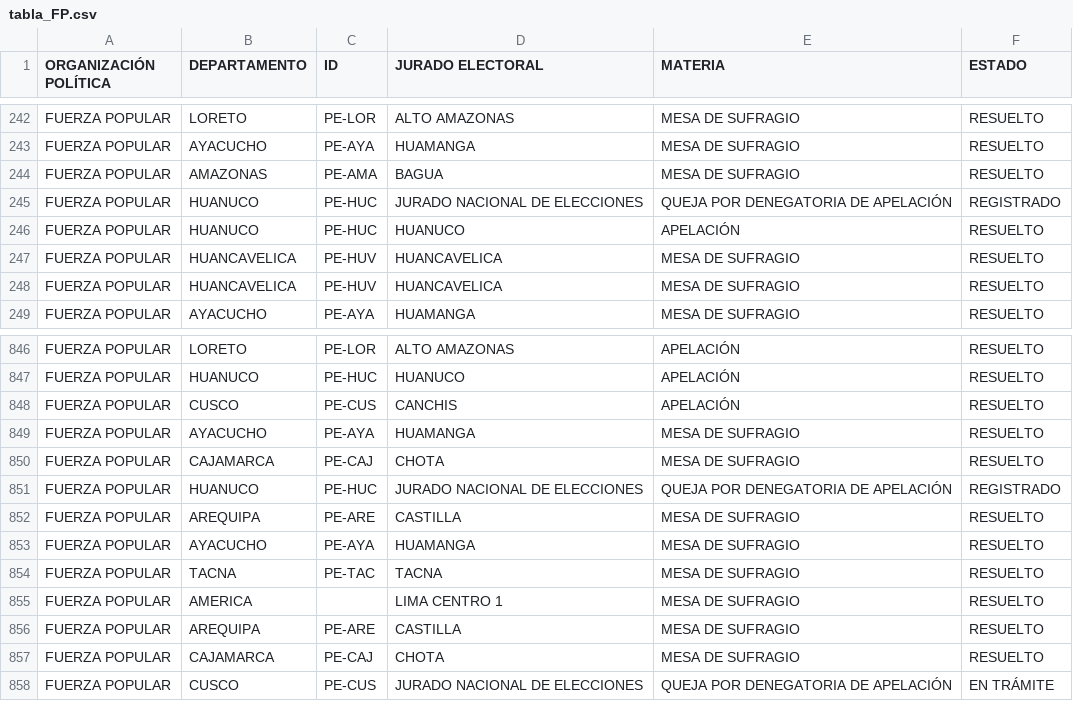
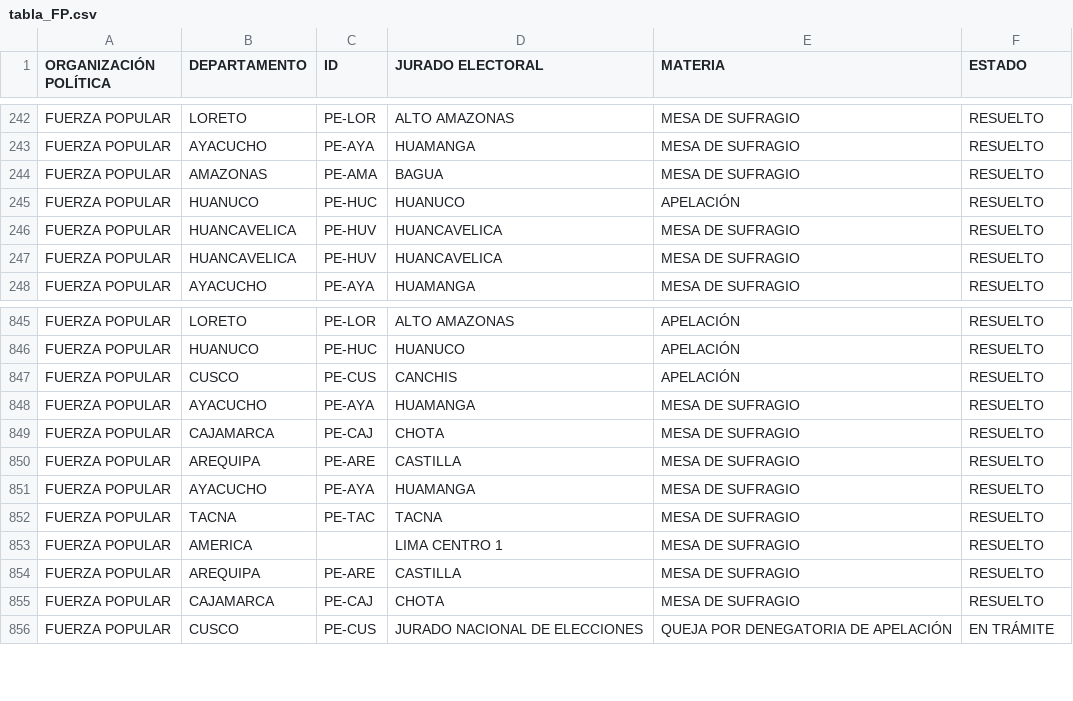
Before and after one commit to GenyLeong/nulidad_electoral, a CSV file: tabla_FP.csv, drawn as a sheet; only a part is shown, gaps mark what is left out.

```diff
--- a/tabla_FP.csv
+++ b/tabla_FP.csv
@@ -244,3 +244,2 @@ FUERZA POPULAR,AYACUCHO,PE-AYA,HUAMANGA,MESA DE SUFRAGIO,RESUELTO
 FUERZA POPULAR,AMAZONAS,PE-AMA,BAGUA,MESA DE SUFRAGIO,RESUELTO
-FUERZA POPULAR,HUANUCO,PE-HUC,JURADO NACIONAL DE ELECCIONES,QUEJA POR DENEGATORIA DE APELACIÓN,REGISTRADO
 FUERZA POPULAR,HUANUCO,PE-HUC,HUANUCO,APELACIÓN,RESUELTO
@@ -850,3 +849,2 @@ FUERZA POPULAR,AYACUCHO,PE-AYA,HUAMANGA,MESA DE SUFRAGIO,RESUELTO
 FUERZA POPULAR,CAJAMARCA,PE-CAJ,CHOTA,MESA DE SUFRAGIO,RESUELTO
-FUERZA POPULAR,HUANUCO,PE-HUC,JURADO NACIONAL DE ELECCIONES,QUEJA POR DENEGATORIA DE APELACIÓN,REGISTRADO
 FUERZA POPULAR,AREQUIPA,PE-ARE,CASTILLA,MESA DE SUFRAGIO,RESUELTO
```
Also changed, not shown: pedidos_regiones_FP.csv, resultado_total.csv, 1 other file.
